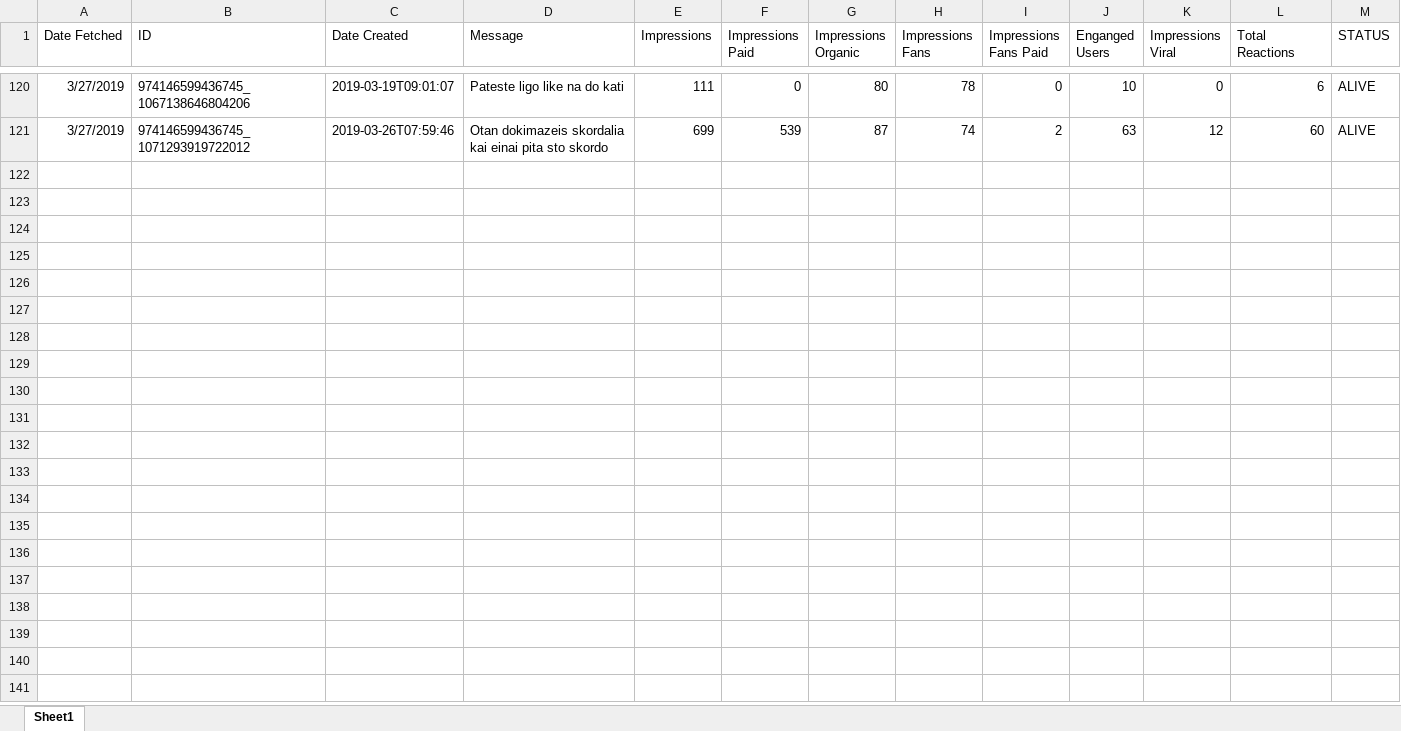
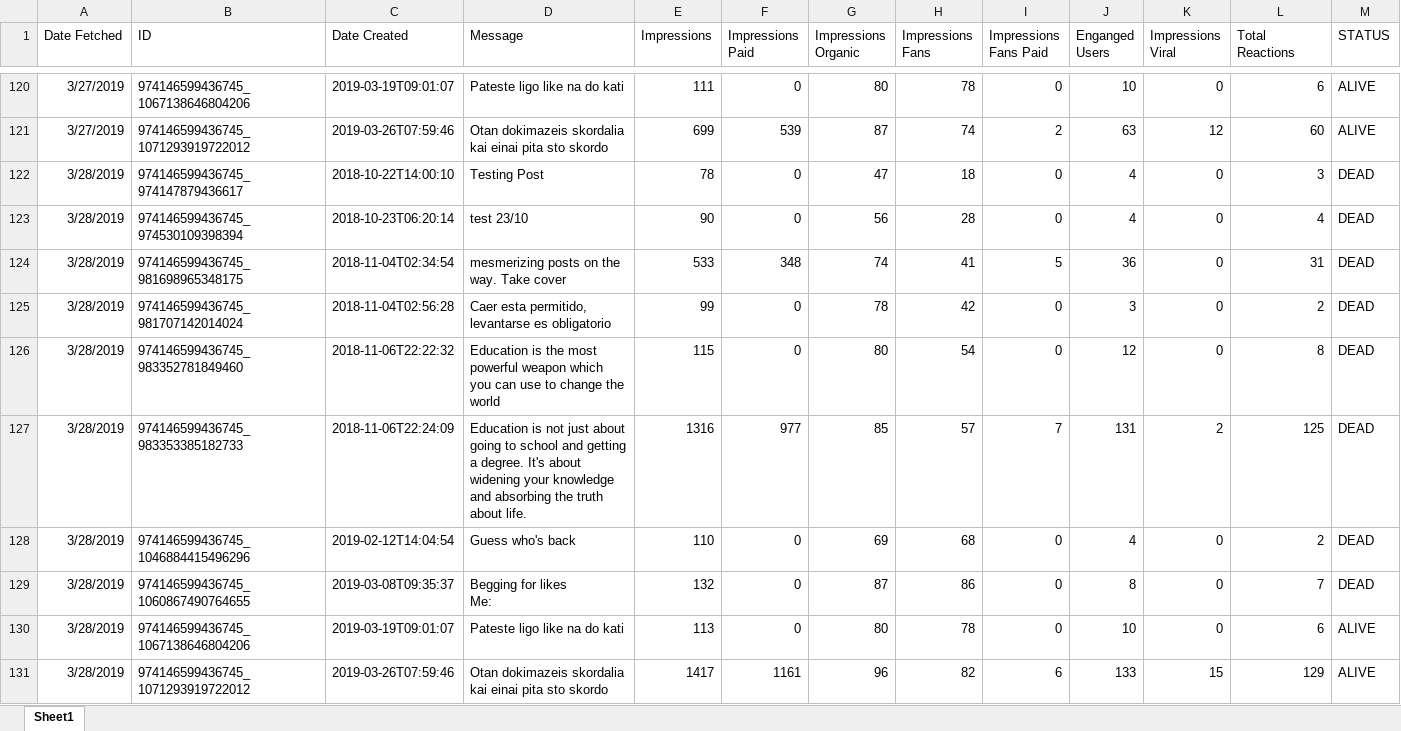
Before and after one commit to gioandreou/thesis-auth, an Excel workbook: excels/lite/lite-Post-Info-Countinuously.xlsx, sheet Sheet1, drawn as a sheet; only a part is shown, gaps mark what is left out; values as stored, in another font and other column widths than the file's, no borders; ↵ is a line break in a cell; the diff names each change by its address in the sheet, - before the commit and + after, or states it on an @@ line.

Commit message:
28/3 excels

```diff
--- a/excels/lite/lite-Post-Info-Countinuously.xlsx (sheet Sheet1)
+++ b/excels/lite/lite-Post-Info-Countinuously.xlsx (sheet Sheet1)
+row 122: 3/28/2019 | 974146599436745_974147879436617 | 2018-10-22T14:00:10 | Testing Post | 78 | 0 | 47 | 18 | 0 | 4 | 0 | 3 | DEAD
+row 123: 3/28/2019 | 974146599436745_974530109398394 | 2018-10-23T06:20:14 | test 23/10 | 90 | 0 | 56 | 28 | 0 | 4 | 0 | 4 | DEAD
+row 124: 3/28/2019 | 974146599436745_981698965348175 | 2018-11-04T02:34:54 | mesmerizing posts on the way. Take cover | 533 | 348 | 74 | 41 | 5 | 36 | 0 | 31 | DEAD
+row 125: 3/28/2019 | 974146599436745_981707142014024 | 2018-11-04T02:56:28 | Caer esta permitido, levantarse es obligatorio | 99 | 0 | 78 | 42 | 0 | 3 | 0 | 2 | DEAD
+row 126: 3/28/2019 | 974146599436745_983352781849460 | 2018-11-06T22:22:32 | Education is the most powerful weapon which you can use to change the world | 115 | 0 | 80 | 54 | 0 | 12 | 0 | 8 | DEAD
+row 127: 3/28/2019 | 974146599436745_983353385182733 | 2018-11-06T22:24:09 | Education is not just about going to school and getting a degree. It's about widening your knowledge and absorbing the truth about life. | 1316 | 977 | 85 | 57 | 7 | 131 | 2 | 125 | DEAD
+row 128: 3/28/2019 | 974146599436745_1046884415496296 | 2019-02-12T14:04:54 | Guess who's back | 110 | 0 | 69 | 68 | 0 | 4 | 0 | 2 | DEAD
+row 129: 3/28/2019 | 974146599436745_1060867490764655 | 2019-03-08T09:35:37 | Begging for likes ↵ Me: | 132 | 0 | 87 | 86 | 0 | 8 | 0 | 7 | DEAD
+row 130: 3/28/2019 | 974146599436745_1067138646804206 | 2019-03-19T09:01:07 | Pateste ligo like na do kati | 113 | 0 | 80 | 78 | 0 | 10 | 0 | 6 | ALIVE
+row 131: 3/28/2019 | 974146599436745_1071293919722012 | 2019-03-26T07:59:46 | Otan dokimazeis skordalia kai einai pita sto skordo | 1417 | 1161 | 96 | 82 | 6 | 133 | 15 | 129 | ALIVE
```
Also changed, not shown: excels/lite/RegionDF_countinuously.xlsx, excels/lite/lite-Ages-Gender.xlsx, 7 other files.
